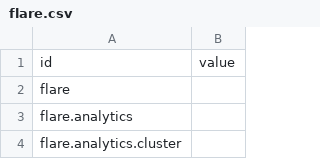
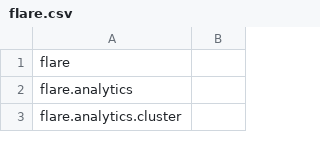
Before and after one commit to roysaurav/bazel-D3, a CSV file: flare.csv, drawn as a sheet; only a part is shown.

Commit message:
tree formation

```diff
--- a/flare.csv
+++ b/flare.csv
@@ -1,2 +1 @@
-id,value
 flare,
```
